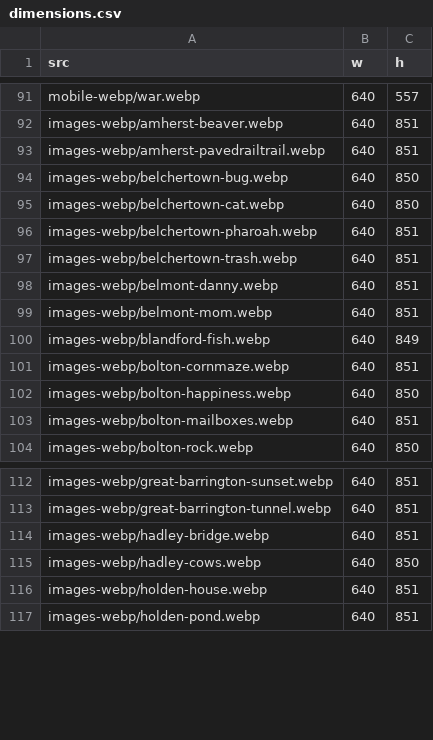
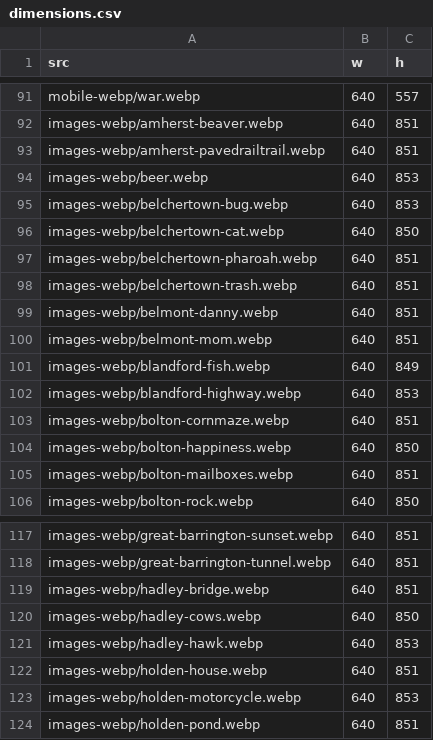
Before and after one commit to the-pudding/walkachusetts, a CSV file: src/data/dimensions.csv, drawn as a sheet; only a part is shown, gaps mark what is left out; the diff covers the shown part only.

```diff
--- a/src/data/dimensions.csv
+++ b/src/data/dimensions.csv
@@ -93,3 +93,4 @@ images-webp/amherst-beaver.webp,640,851
 images-webp/amherst-pavedrailtrail.webp,640,851
-images-webp/belchertown-bug.webp,640,850
+images-webp/beer.webp,640,853
+images-webp/belchertown-bug.webp,640,853
 images-webp/belchertown-cat.webp,640,850
@@ -100,2 +101,3 @@ images-webp/belmont-mom.webp,640,851
 images-webp/blandford-fish.webp,640,849
+images-webp/blandford-highway.webp,640,853
 images-webp/bolton-cornmaze.webp,640,851
@@ -115,3 +120,5 @@ images-webp/hadley-bridge.webp,640,851
 images-webp/hadley-cows.webp,640,850
+images-webp/hadley-hawk.webp,640,853
 images-webp/holden-house.webp,640,851
+images-webp/holden-motorcycle.webp,640,853
 images-webp/holden-pond.webp,640,851
```
Also changed, not shown: 10 added rows elsewhere in this file, 31 other files.
